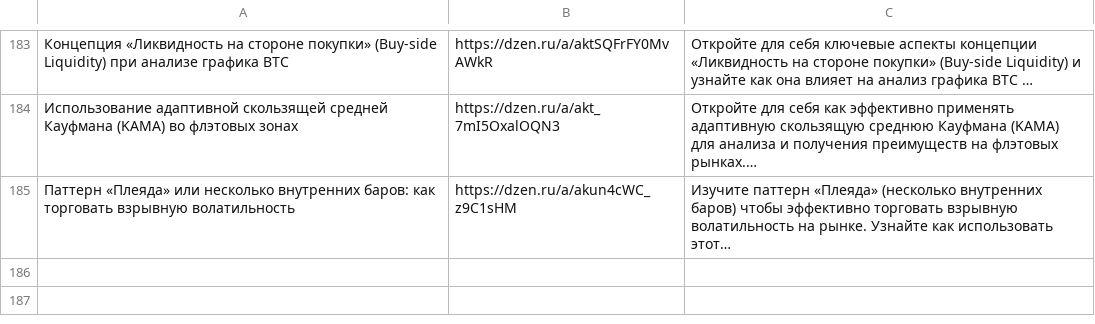
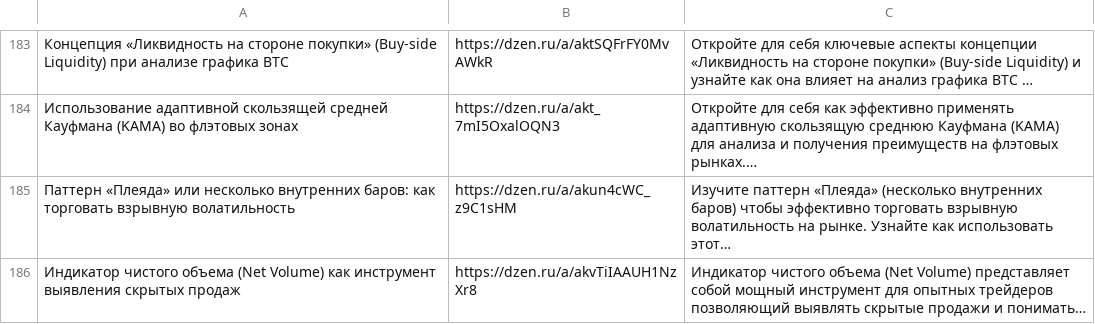
Before and after one commit to stolzmain/zen-auto-site, a CSV file: data.csv, drawn as a sheet; only a part is shown, gaps mark what is left out; the diff names each change by its address in the sheet, - before the commit and + after, or states it on an @@ line.

Commit message:
Обновление data.csv

```diff
--- a/data.csv
+++ b/data.csv
+row 186: Индикатор чистого объема (Net Volume) как инструмент выявления скрытых продаж | https://dzen.ru/a/akvTiIAAUH1NzXr8 | Индикатор чистого объема (Net Volume) представляет собой мощный инструмент для опытных трейдеров позволяющий выявлять скрытые продажи и понимать…
```
